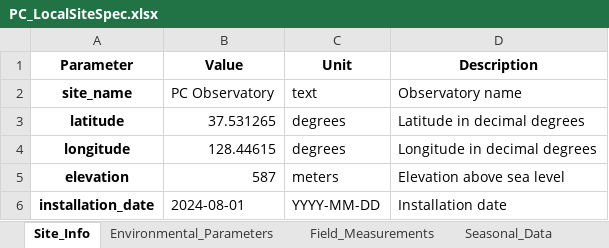
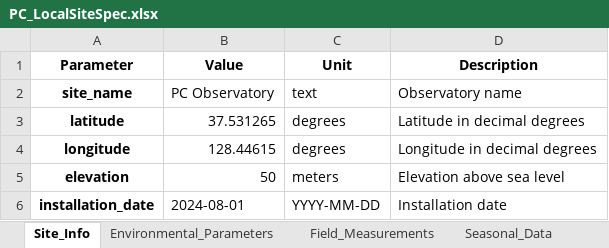
Before and after one commit to jhjeong226/crns-signalcontrib, an Excel workbook: PC_LocalSiteSpec.xlsx, sheet Site_Info, drawn as a sheet; values as stored, in another font and other column widths than the file's, no borders; the diff names each change by its address in the sheet, - before the commit and + after, or states it on an @@ line.

```diff
--- a/PC_LocalSiteSpec.xlsx (sheet Site_Info)
+++ b/PC_LocalSiteSpec.xlsx (sheet Site_Info)
-B5 (Value): 587
+B5 (Value): 50
```
Also changed, not shown: 2 other files.
